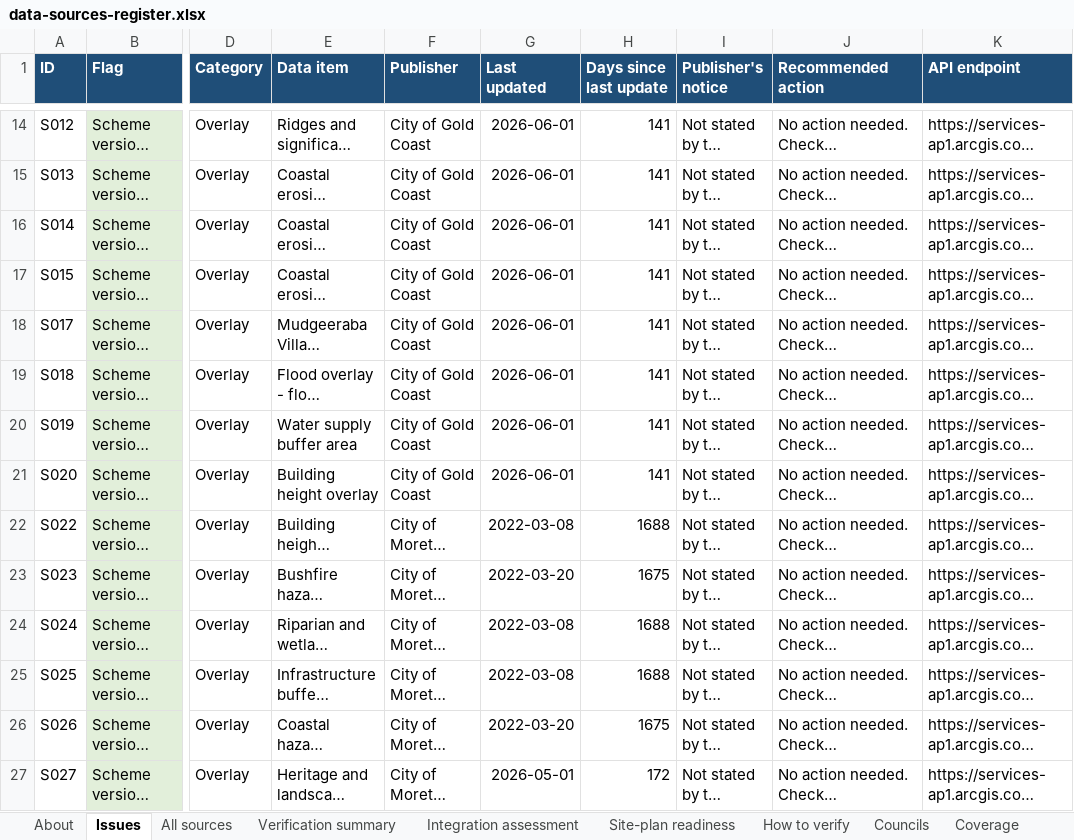
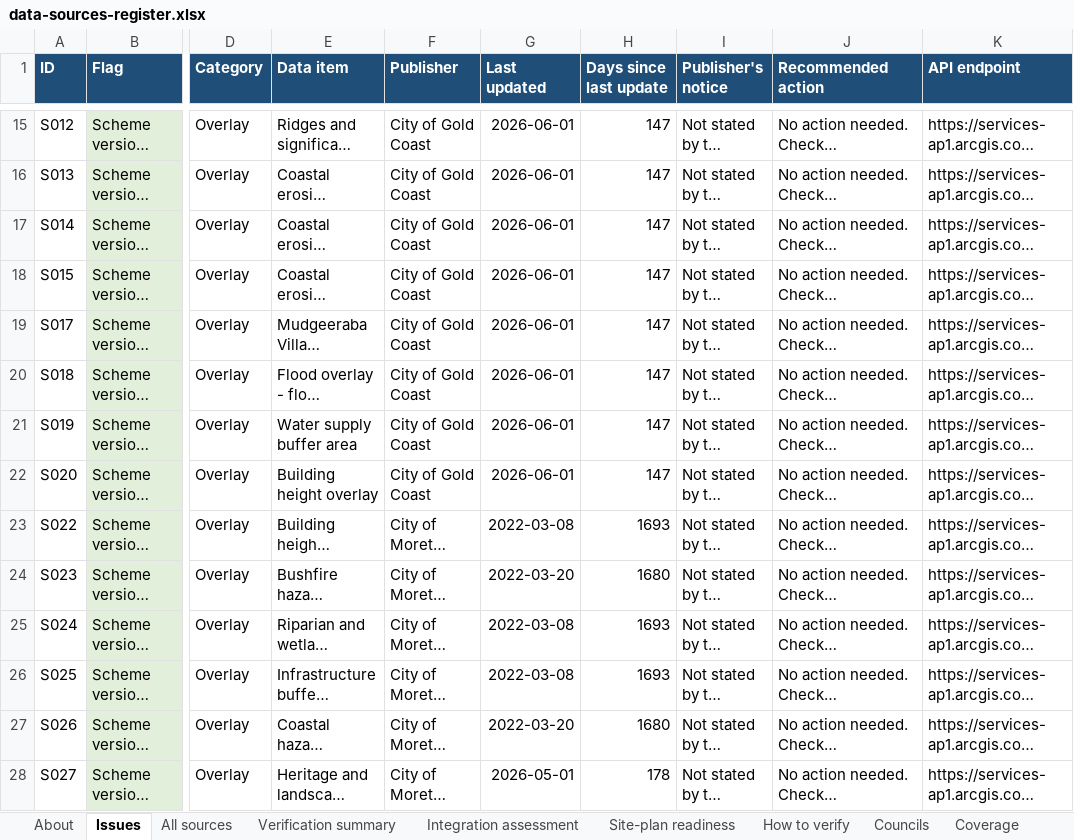
Before and after one commit to MuhammadArshadCM/siteora-poc, an Excel workbook: docs/data-sources-register.xlsx, sheet Issues, drawn as a sheet; only a part is shown, gaps mark what is left out; long unchanged cells end in …; values as stored, in another font and other column widths than the file's, no borders; addresses are those after the commit; the diff covers the shown part only; the diff names each change by its address in the sheet, - before the commit and + after, or states it on an @@ line.

```diff
--- a/docs/data-sources-register.xlsx (sheet Issues)
+++ b/docs/data-sources-register.xlsx (sheet Issues)
-H15:H22 (Days since last update): 141
+H15:H22 (Days since last update): 147
-H23 (Days since last update): 1688
+H23 (Days since last update): 1693
-H24 (Days since last update): 1675
+H24 (Days since last update): 1680
-H25:H26 (Days since last update): 1688
+H25:H26 (Days since last update): 1693
-H27 (Days since last update): 1675
+H27 (Days since last update): 1680
-H28 (Days since last update): 172
+H28 (Days since last update): 178
```
Also changed, not shown: 1 added row and 48 edited cells elsewhere in this sheet, sheet All sources, sheet Verification summary, sheet Regulatory documents, sheet Integration assessment, sheet Councils, sheet Coverage, 2 more sheets, 4 other files.
